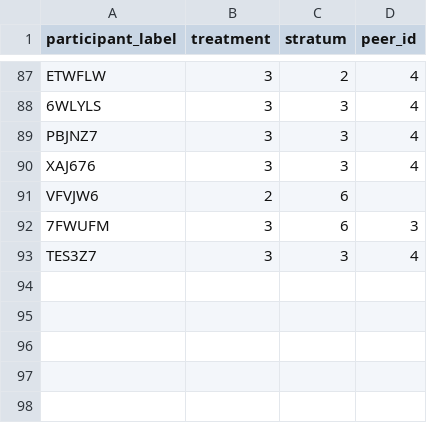
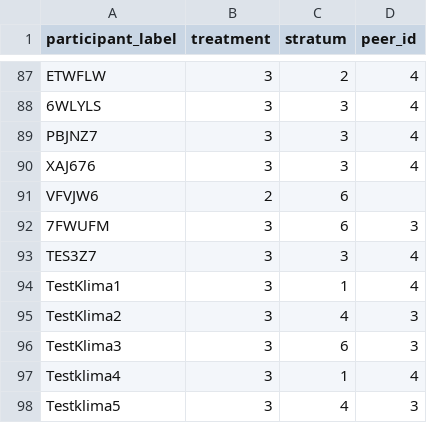
Before and after one commit to jakobfam/klimabonus_experiment_code, a CSV file: klimabonus/data/frakeys.csv, drawn as a sheet; only a part is shown, gaps mark what is left out; the diff names each change by its address in the sheet, - before the commit and + after, or states it on an @@ line.

Commit message:
testkeys

```diff
--- a/klimabonus/data/frakeys.csv
+++ b/klimabonus/data/frakeys.csv
+row 94: TestKlima1 | 3 | 1 | 4
+row 95: TestKlima2 | 3 | 4 | 3
+row 96: TestKlima3 | 3 | 6 | 3
+row 97: Testklima4 | 3 | 1 | 4
+row 98: Testklima5 | 3 | 4 | 3
```
